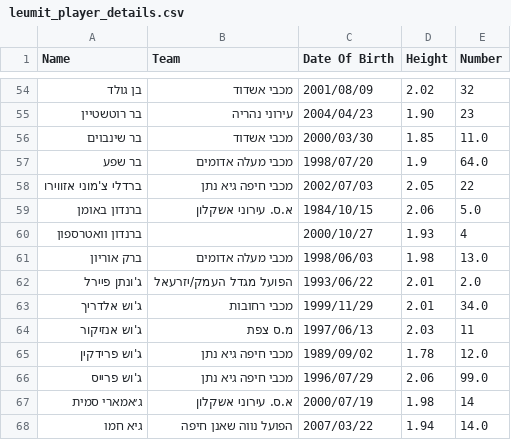
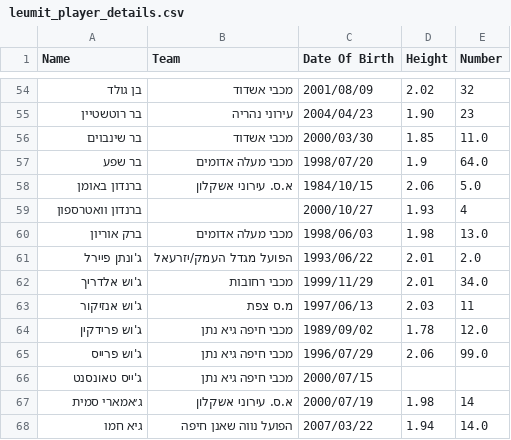
Before and after one commit to navonn3/leumit_db, a CSV file: data/leumit/leumit_player_details.csv, drawn as a sheet; only a part is shown, gaps mark what is left out.

```diff
--- a/data/leumit/leumit_player_details.csv
+++ b/data/leumit/leumit_player_details.csv
@@ -57,3 +57,2 @@
 בר שפע,מכבי מעלה אדומים,1998/07/20,1.9,64.0
-ברדלי צ'מוני אזווירו,מכבי חיפה גיא נתן,2002/07/03,2.05,22
 ברנדון באומן,א.ס. עירוני אשקלון,1984/10/15,2.06,5.0
@@ -66,2 +65,3 @@
 ג'וש פרייס,מכבי חיפה גיא נתן,1996/07/29,2.06,99.0
+ג'ייס טאונסנט,מכבי חיפה גיא נתן,2000/07/15,,
 ג׳אמארי סמית,א.ס. עירוני אשקלון,2000/07/19,1.98,14
```
Also changed, not shown: data/leumit/leumit_games/games_schedule.csv, data/leumit/leumit_player_history.csv, 1 other file.
